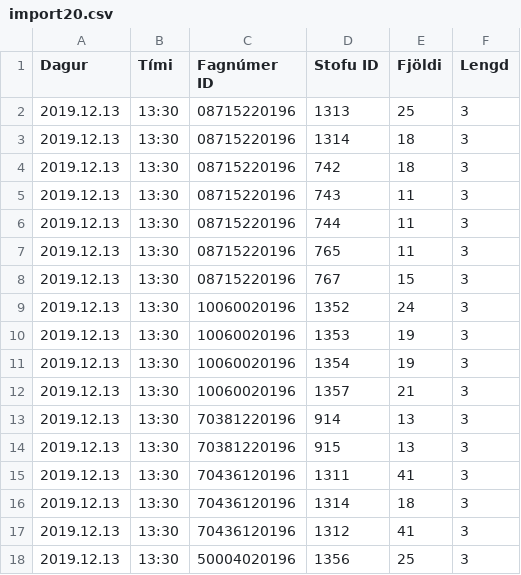
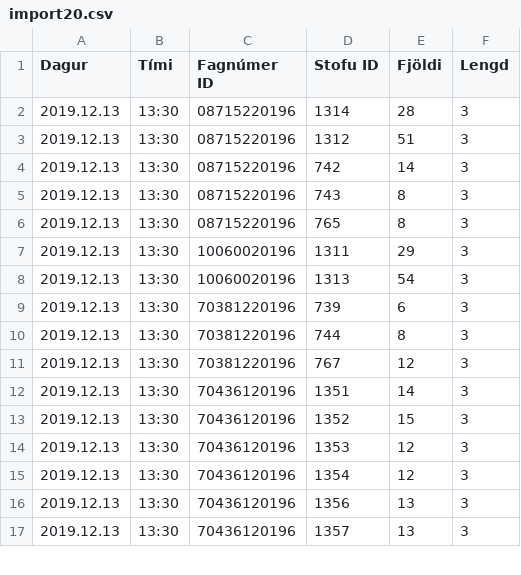
Before and after one commit to tprunarsson/Bessy-Rooms, a CSV file: import20.csv, drawn as a sheet; only a part is shown; the diff covers the shown part only.

Commit message:
generated on 2019-10-23 08:38:44

```diff
--- a/import20.csv
+++ b/import20.csv
@@ -1,18 +1,17 @@
 Dagur;Tími;Fagnúmer ID;Stofu ID;Fjöldi;Lengd
-2019.12.13;13:30;08715220196;1313;25;3
-2019.12.13;13:30;08715220196;1314;18;3
-2019.12.13;13:30;08715220196;742;18;3
-2019.12.13;13:30;08715220196;743;11;3
-2019.12.13;13:30;08715220196;744;11;3
-2019.12.13;13:30;08715220196;765;11;3
-2019.12.13;13:30;08715220196;767;15;3
-2019.12.13;13:30;10060020196;1352;24;3
-2019.12.13;13:30;10060020196;1353;19;3
-2019.12.13;13:30;10060020196;1354;19;3
-2019.12.13;13:30;10060020196;1357;21;3
-2019.12.13;13:30;70381220196;914;13;3
-2019.12.13;13:30;70381220196;915;13;3
-2019.12.13;13:30;70436120196;1311;41;3
-2019.12.13;13:30;70436120196;1314;18;3
-2019.12.13;13:30;70436120196;1312;41;3
-2019.12.13;13:30;50004020196;1356;25;3
+2019.12.13;13:30;08715220196;1314;28;3
+2019.12.13;13:30;08715220196;1312;51;3
+2019.12.13;13:30;08715220196;742;14;3
+2019.12.13;13:30;08715220196;743;8;3
+2019.12.13;13:30;08715220196;765;8;3
+2019.12.13;13:30;10060020196;1311;29;3
+2019.12.13;13:30;10060020196;1313;54;3
+2019.12.13;13:30;70381220196;739;6;3
+2019.12.13;13:30;70381220196;744;8;3
+2019.12.13;13:30;70381220196;767;12;3
+2019.12.13;13:30;70436120196;1351;14;3
+2019.12.13;13:30;70436120196;1352;15;3
+2019.12.13;13:30;70436120196;1353;12;3
+2019.12.13;13:30;70436120196;1354;12;3
+2019.12.13;13:30;70436120196;1356;13;3
+2019.12.13;13:30;70436120196;1357;13;3
```
Also changed, not shown: 4 added rows, 1 removed row and 41 edited cells elsewhere in this file.
